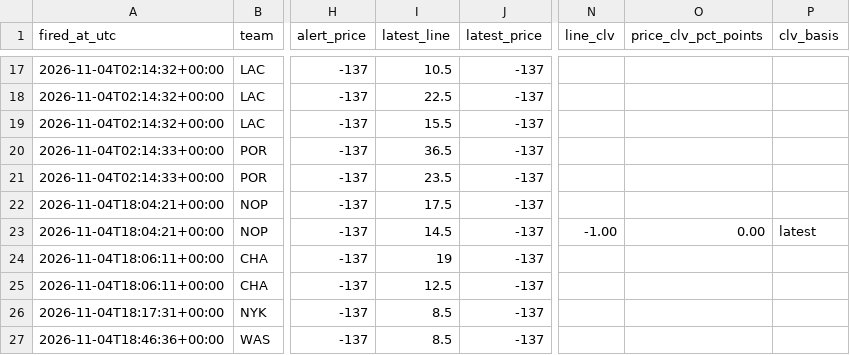
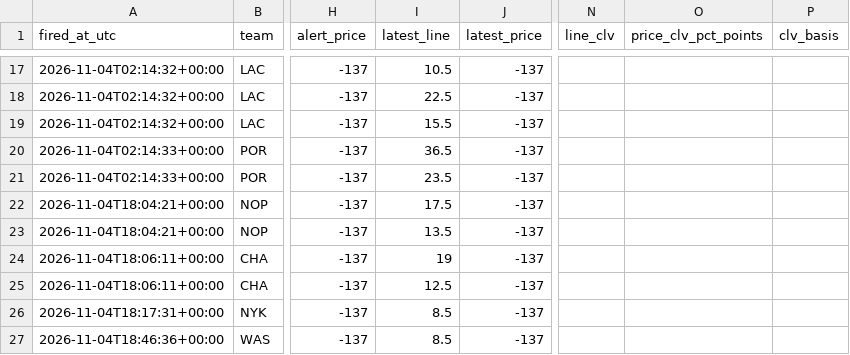
Before and after one commit to jriordan55/nba-news-scanner, a CSV file: data/clv.csv, drawn as a sheet; only a part is shown, gaps mark what is left out; the diff names each change by its address in the sheet, - before the commit and + after, or states it on an @@ line.

```diff
--- a/data/clv.csv
+++ b/data/clv.csv
-I23 (latest_line): 14.5
+I23 (latest_line): 13.5
-N23 (line_clv): -1.00
+N23 (line_clv): (empty)
-O23 (price_clv_pct_points): 0.00
+O23 (price_clv_pct_points): (empty)
-P23 (clv_basis): latest
+P23 (clv_basis): (empty)
```
Also changed, not shown: 1 other file.
